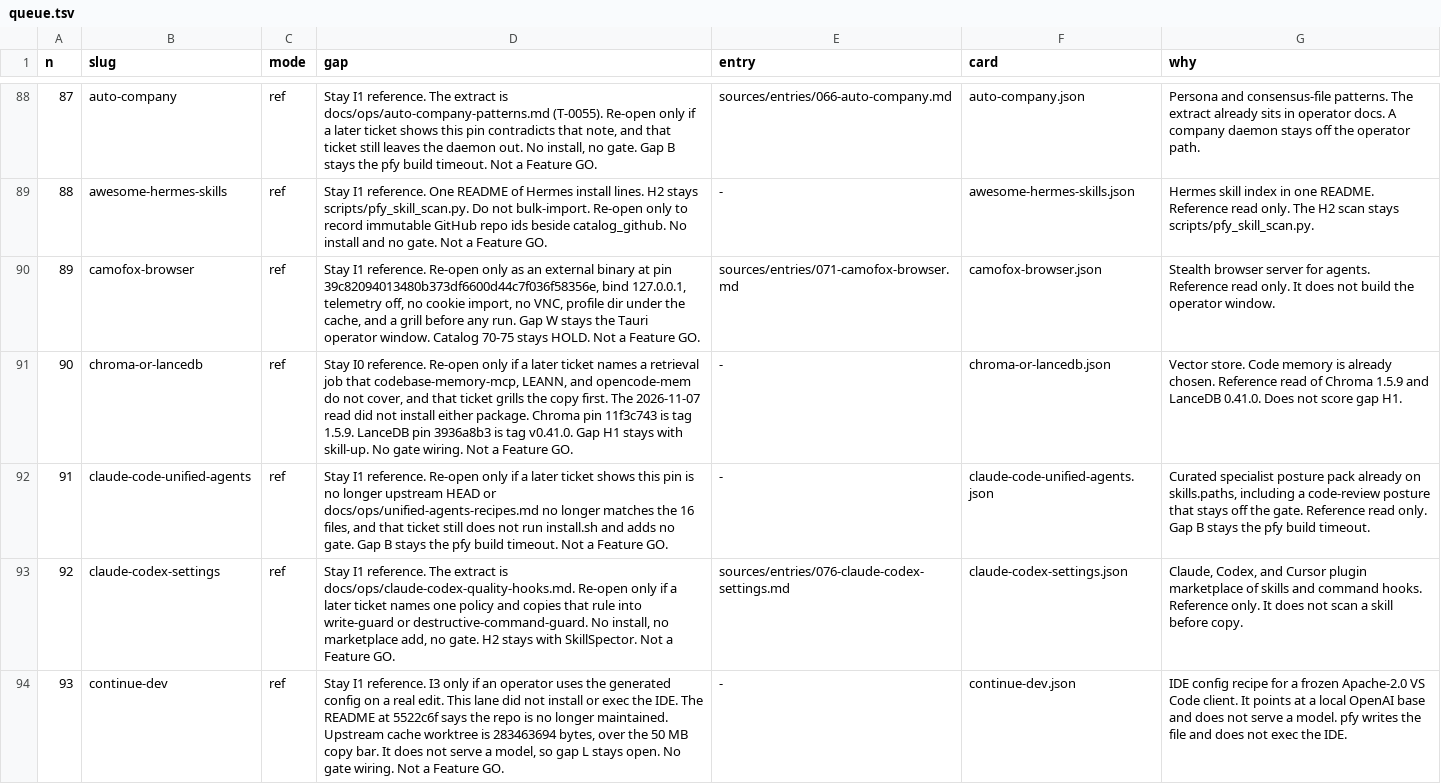
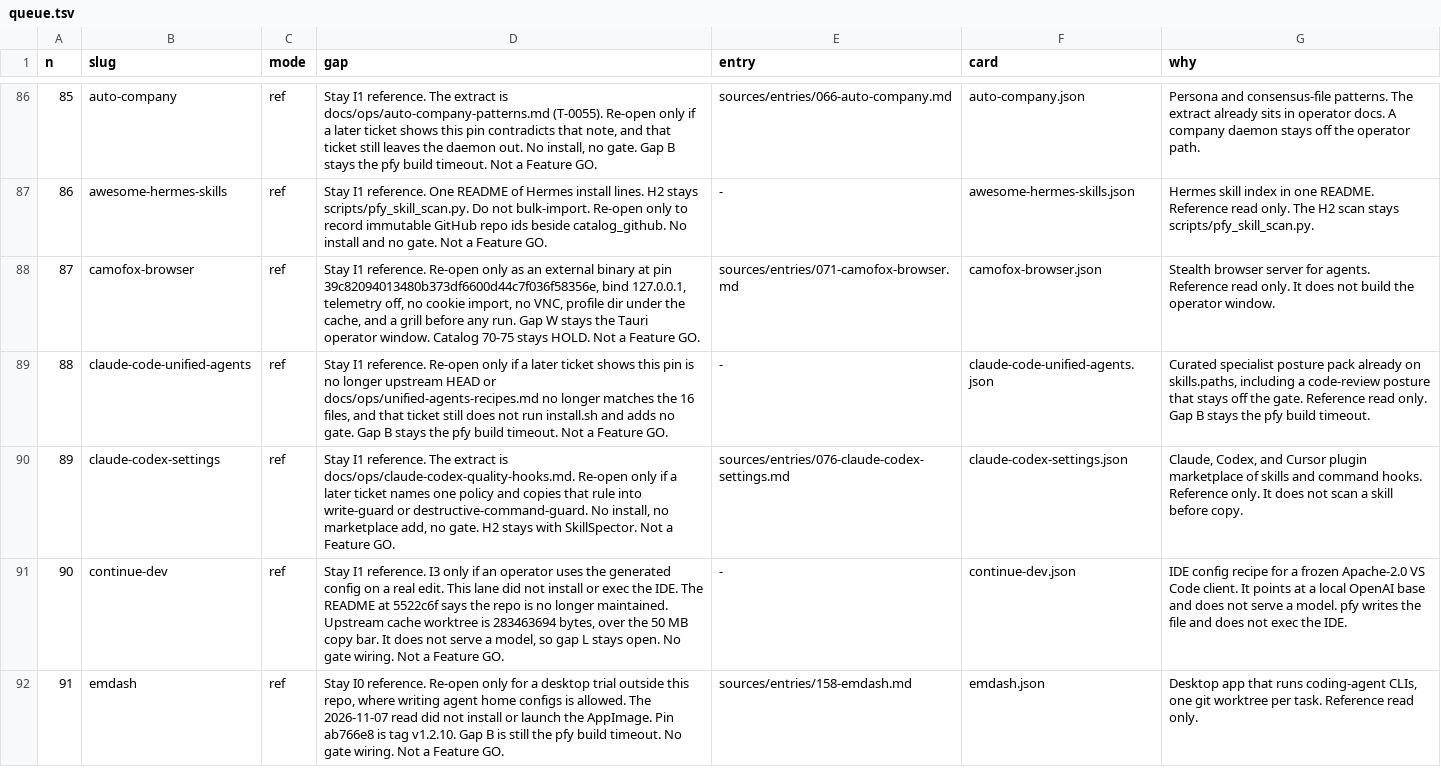
Before and after one commit to themark-net/pfy-deanery, a TSV file: eval/catalog-queue/queue.tsv, drawn as a sheet; only a part is shown, gaps mark what is left out; the shorter side is filled out with more unchanged rows; the diff covers the shown part only; the diff names each change by its address in the sheet, - before the commit and + after, or states it on an @@ line.

Commit message:
catalog: regenerate loop outputs

```diff
--- a/eval/catalog-queue/queue.tsv
+++ b/eval/catalog-queue/queue.tsv
@@ column A (n) renumbered from row 18 down @@
-row 91: 90 | chroma-or-lancedb | ref | Stay I0 reference. Re-open only if a later ticket names a retrieval job that codebase-memory-mcp, LEANN, and opencode-mem do not cover, and that ticket grills the copy first. The 2026-11-07 read did not install either package. Chroma pin 11f3c743 is tag 1.5.9. LanceDB pin 3936a8b3 is tag v0.41.0. Gap H1 stays with skill-up. No gate wiring. Not a Feature GO. | - | chroma-or-lancedb.json | Vector store. Code memory is already chosen. Reference read of Chroma 1.5.9 and LanceDB 0.41.0. Does not score gap H1.
```
Also changed, not shown: 3 removed rows elsewhere in this file, 9 other files.
